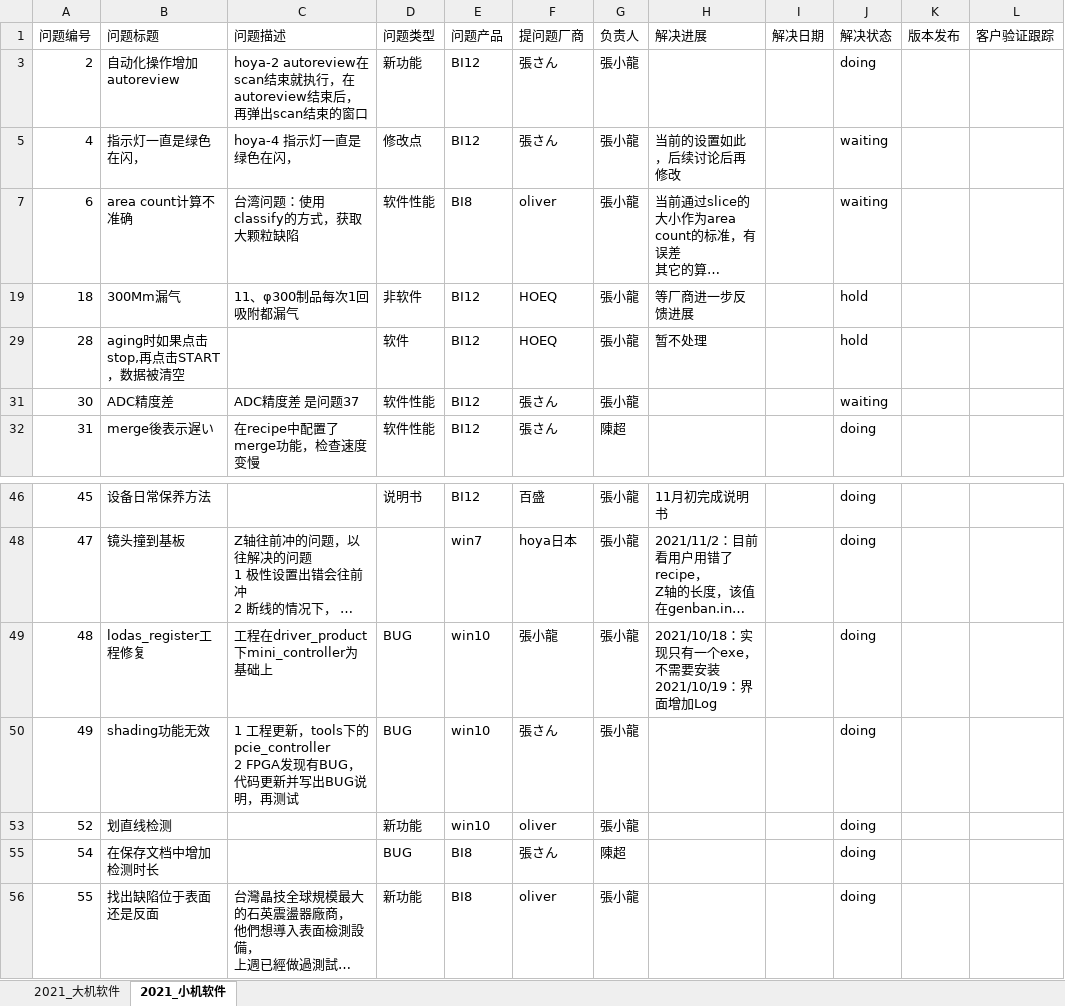
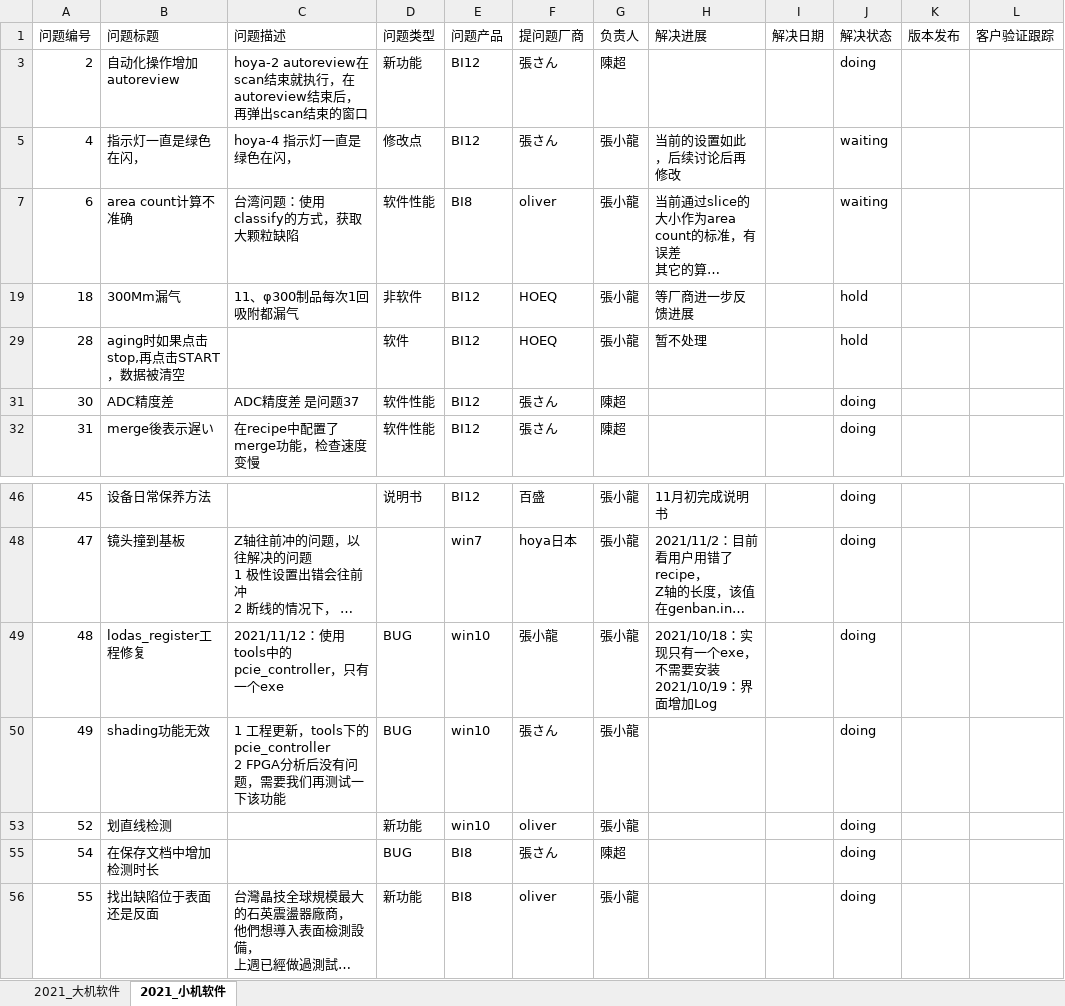
Before and after one commit to longqijun/ITS, an Excel workbook: ITS.xlsx, sheet 2021_小机软件, drawn as a sheet; only a part is shown, gaps mark what is left out; long unchanged cells end in …; values as stored, in another font and other column widths than the file's, no borders; ↵ is a line break in a cell; the diff names each change by its address in the sheet, - before the commit and + after, or states it on an @@ line.

Commit message:
update

```diff
--- a/ITS.xlsx (sheet 2021_小机软件)
+++ b/ITS.xlsx (sheet 2021_小机软件)
-G3 (负责人): 張小龍
+G3 (负责人): 陳超
-G31 (负责人): 張小龍
+G31 (负责人): 陳超
-J31 (解决状态): waiting
+J31 (解决状态): doing
-C49 (问题描述): 工程在driver_product下mini_controller为基础上
+C49 (问题描述): 2021/11/12：使用tools中的pcie_controller，只有一个exe
-C50 (问题描述): …的pcie_controller ↵ 2 FPGA发现有BUG，代码更新并写出BUG说明，再测试
+C50 (问题描述): …的pcie_controller ↵ 2 FPGA分析后没有问题，需要我们再测试一下该功能
```
